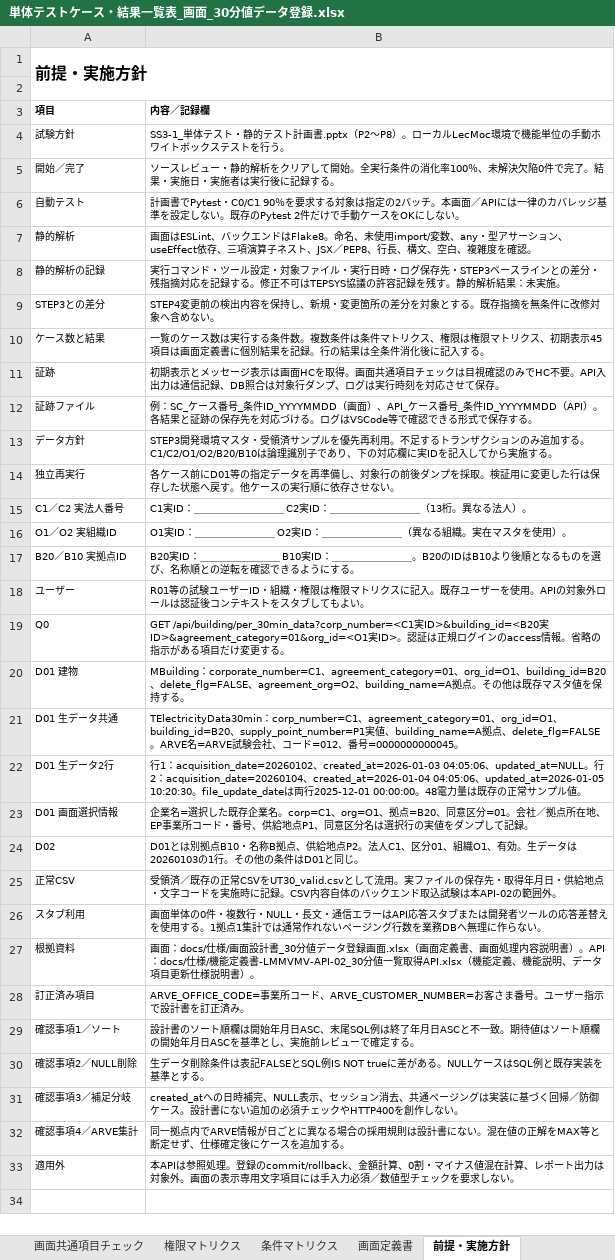
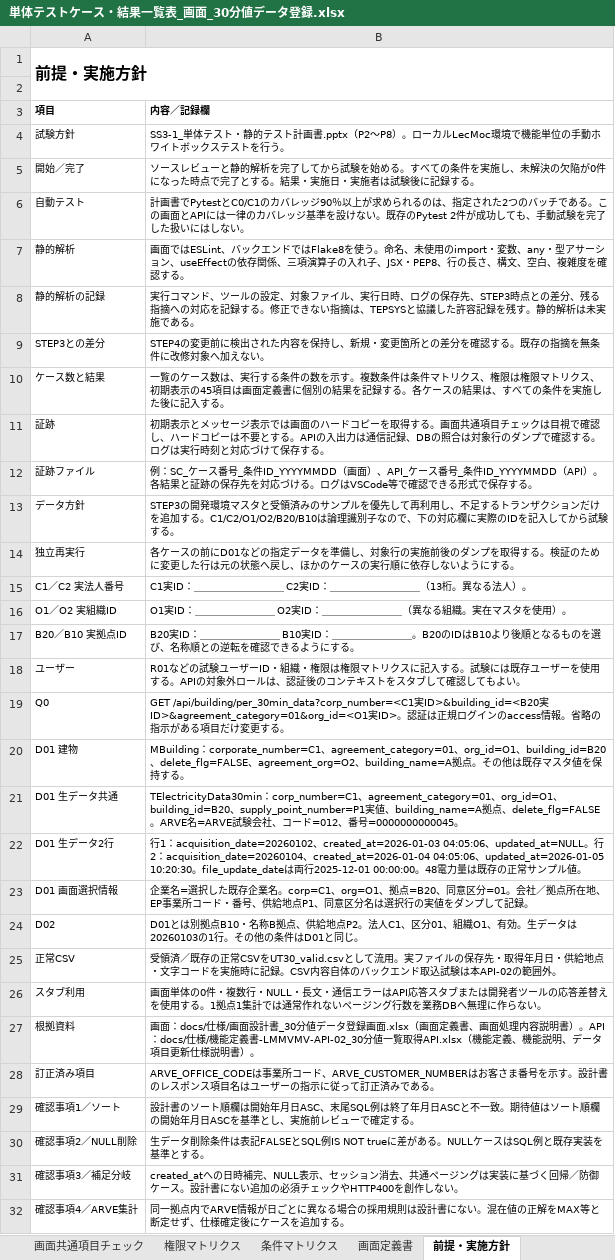
Before and after one commit to ouka2201/matplotlib_test, an Excel workbook: docs/テストケース/単体テストケース・結果一覧表_画面_30分値データ登録.xlsx, sheet 前提・実施方針, drawn as a sheet; only a part is shown; the shorter side is filled out with more unchanged rows; values as stored, in another font and other column widths than the file's, no borders; the diff names each change by its address in the sheet, - before the commit and + after, or states it on an @@ line.

```diff
--- a/docs/テストケース/単体テストケース・結果一覧表_画面_30分値データ登録.xlsx (sheet 前提・実施方針)
+++ b/docs/テストケース/単体テストケース・結果一覧表_画面_30分値データ登録.xlsx (sheet 前提・実施方針)
-B5 (内容／記録欄): …レビュー・静的解析をクリアして開始。全実行条件の消化率100％、未解決欠陥0件で完了。結果・実施日・実施者は実行後に記録…
+B5 (内容／記録欄): …レビューと静的解析を完了してから試験を始める。すべての条件を実施し、未解決の欠陥が0件になった時点で完了とする。結果・実施日・実施者は試験後に記録…
-B6 (内容／記録欄): …画書でPytest・C0/C1 90％を要求する対象は指定の2バッチ。本画面／APIには一律のカバレッジ基準を設定しない。既存のPytest 2件だけで手動ケースをOKにしない。
+B6 (内容／記録欄): …画書でPytestとC0/C1のカバレッジ90％以上が求められるのは、指定された2つのバッチである。この画面とAPIには一律のカバレッジ基準を設けない。既存のPytest 2件が成功しても、手動試験を完了した扱いにはしない。
-B7 (内容／記録欄): 画面はESLint、バックエンドはFlake8。命名、未使用import/変数、any・型アサーション、useEffect依存、三項演算子ネスト、JSX／PEP8、行長、構文、空白、複雑度を確認。
+B7 (内容／記録欄): 画面ではESLint、バックエンドではFlake8を使う。命名、未使用のimport・変数、any・型アサーション、useEffectの依存関係、三項演算子の入れ子、JSX・PEP8、行の長さ、構文、空白、複雑度を確認する。
-B8 (内容／記録欄): …コマンド・ツール設定・対象ファイル・実行日時・ログ保存先・STEP3ベースラインとの差分・残指摘対応を記録する。修正不可はTEPSYS協議の許容記録を残す。静的解析結果：未実施。
+B8 (内容／記録欄): …コマンド、ツールの設定、対象ファイル、実行日時、ログの保存先、STEP3時点との差分、残る指摘への対応を記録する。修正できない指摘は、TEPSYSと協議した許容記録を残す。静的解析は未実施である。
-B9 (内容／記録欄): STEP4変更前の検出内容を保持し、新規・変更箇所の差分を対象とする。既存指摘を無条件に改修対象へ含めない。
+B9 (内容／記録欄): STEP4の変更前に検出された内容を保持し、新規・変更箇所との差分を確認する。既存の指摘を無条件に改修対象へ加えない。
-B10 (内容／記録欄): …ース数は実行する条件数。複数条件は条件マトリクス、権限は権限マトリクス、初期表示45項目は画面定義書に個別結果を記録。行の結果は全条件消化後に記入…
+B10 (内容／記録欄): …ース数は、実行する条件の数を示す。複数条件は条件マトリクス、権限は権限マトリクス、初期表示の45項目は画面定義書に個別の結果を記録する。各ケースの結果は、すべての条件を実施した後に記入…
-B11 (内容／記録欄): …ージ表示は画面HCを取得。画面共通項目チェックは目視確認のみでHC不要。API入出力は通信記録、DB照合は対象行ダンプ、ログは実行時刻を対応させて保存。
+B11 (内容／記録欄): …ージ表示では画面のハードコピーを取得する。画面共通項目チェックは目視で確認し、ハードコピーは不要とする。APIの入出力は通信記録、DBの照合は対象行のダンプで確認する。ログは実行時刻と対応づけて保存する。
-B13 (内容／記録欄): STEP3開発環境マスタ・受領済サンプルを優先再利用。不足するトランザクションのみ追加する。C1/C2/O1/O2/B20/B10は論理識別子であり、下の対応欄に実IDを記入してから実施する。
+B13 (内容／記録欄): STEP3の開発環境マスタと受領済みのサンプルを優先して再利用し、不足するトランザクションだけを追加する。C1/C2/O1/O2/B20/B10は論理識別子なので、下の対応欄に実際のIDを記入してから試験する。
-B14 (内容／記録欄): 各ケース前にD01等の指定データを再準備し、対象行の前後ダンプを採取。検証用に変更した行は保存した状態へ戻す。他ケースの実行順に依存させない。
+B14 (内容／記録欄): 各ケースの前にD01などの指定データを準備し、対象行の実施前後のダンプを取得する。検証のために変更した行は元の状態へ戻し、ほかのケースの実行順に依存しないようにする。
-B18 (内容／記録欄): R01等の試験ユーザーID・組織・権限は権限マトリクスに記入。既存ユーザーを使用。APIの対象外ロールは認証後コンテキストをスタブしてもよ…
+B18 (内容／記録欄): R01などの試験ユーザーID・組織・権限は権限マトリクスに記入する。試験には既存ユーザーを使用する。APIの対象外ロールは、認証後のコンテキストをスタブして確認してもよ…
-B28 (内容／記録欄): ARVE_OFFICE_CODE=事業所コード、ARVE_CUSTOMER_NUMBER=お客さま番号。ユーザー指示で設計書を訂正済み。
+B28 (内容／記録欄): ARVE_OFFICE_CODEは事業所コード、ARVE_CUSTOMER_NUMBERはお客さま番号を示す。設計書のレスポンス項目名はユーザーの指示に従って訂正済みである。
```
Also changed, not shown: sheet 単体テストケース・結果一覧表, sheet 条件マトリクス, docs/テストケース/単体テストケース・結果一覧表_API_30分値一覧取得.xlsx, 1 other file.
